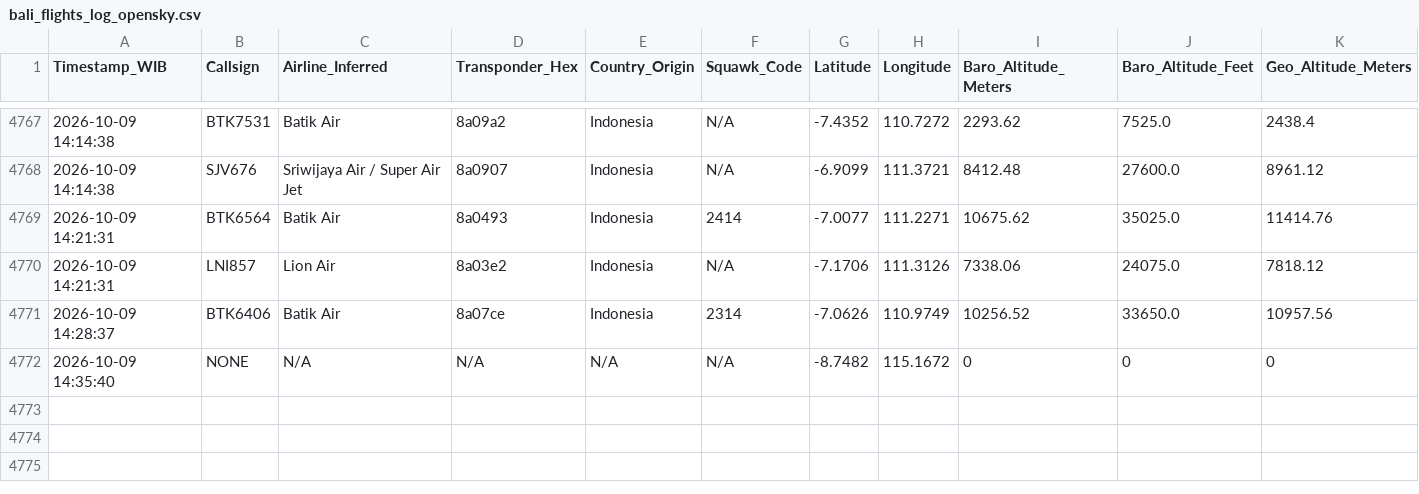
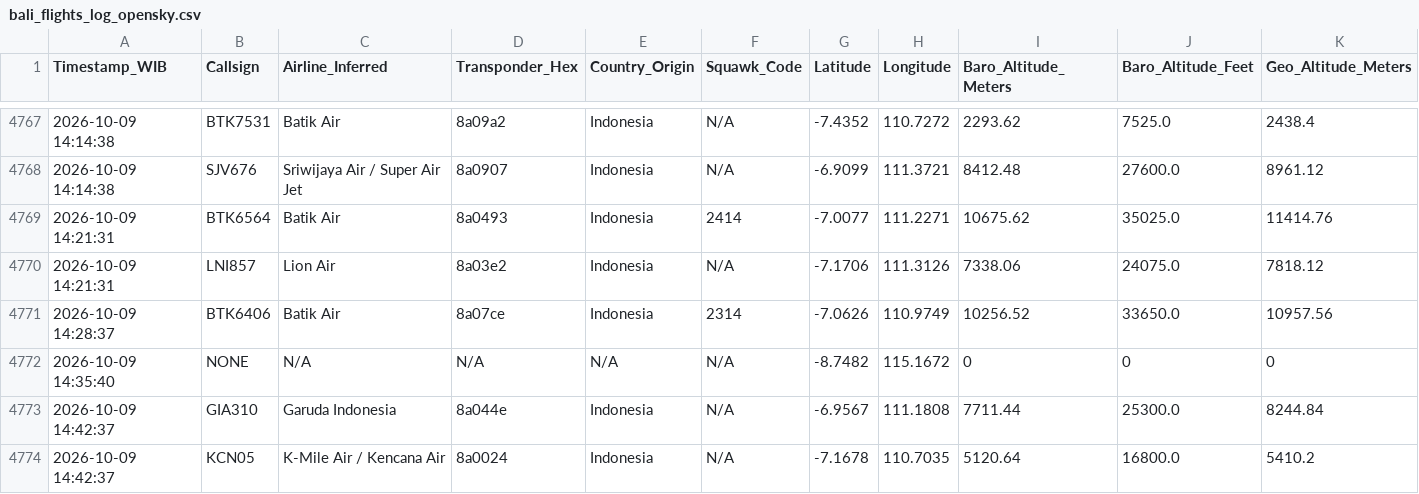
Before and after one commit to metta-kusuma/pekanbaru-air-quality, a CSV file: bali_flights_log_opensky.csv, drawn as a sheet; only a part is shown, gaps mark what is left out; rows hold the shown columns only; the diff names each change by its address in the sheet, - before the commit and + after, or states it on an @@ line.

```diff
--- a/bali_flights_log_opensky.csv
+++ b/bali_flights_log_opensky.csv
+row 4773: 2026-10-09 14:42:37 | GIA310 | Garuda Indonesia | 8a044e | Indonesia | N/A | -6.9567 | 111.1808 | 7711.44 | 25300.0 | 8244.84
+row 4774: 2026-10-09 14:42:37 | KCN05 | K-Mile Air / Kencana Air | 8a0024 | Indonesia | N/A | -7.1678 | 110.7035 | 5120.64 | 16800.0 | 5410.2
```
Also changed, not shown: kalimantan_flights_log_opensky.csv, 8 other files.
